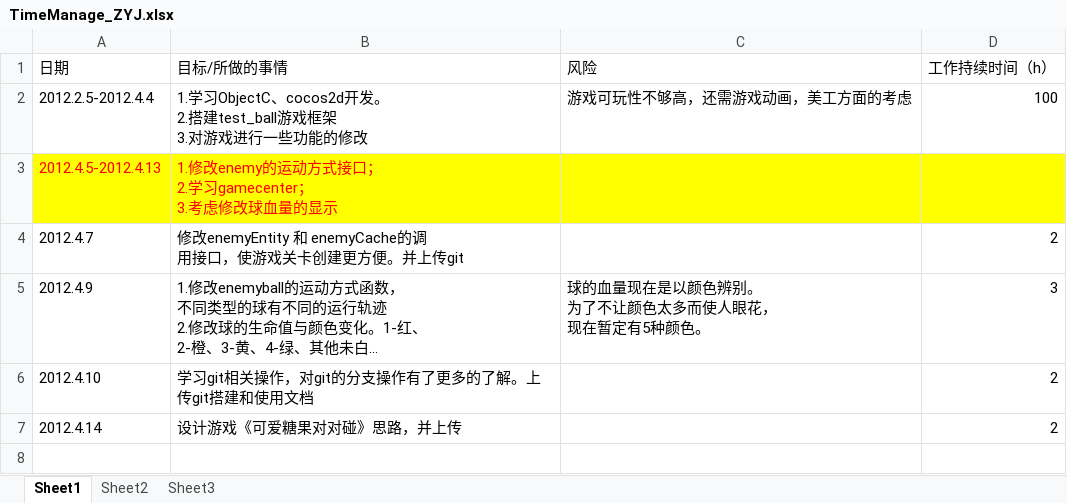
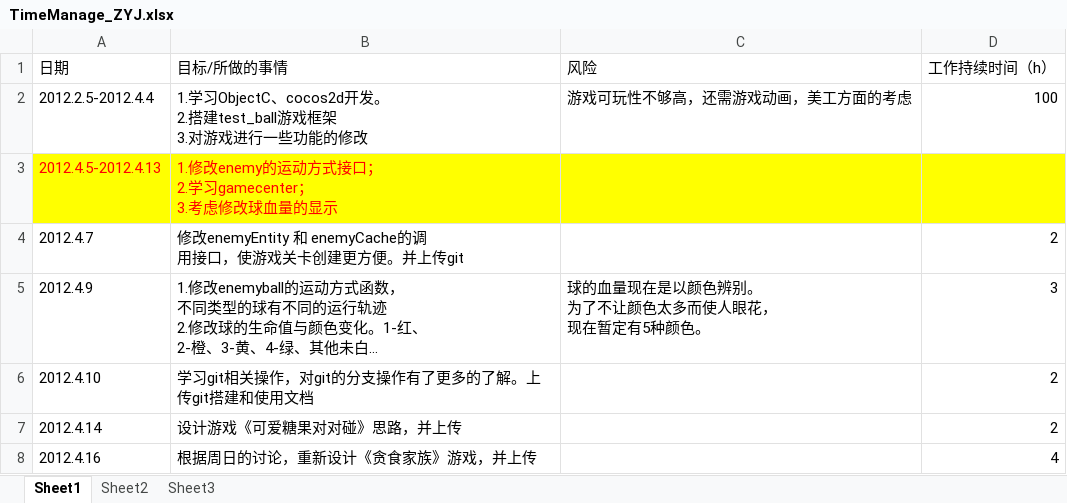
Before and after one commit to buptiosdev/IOSBALL, an Excel workbook: documents/timeManage/TimeManage_ZYJ.xlsx, sheet Sheet1, drawn as a sheet; long unchanged cells end in …; values as stored, in another font and other column widths than the file's, no borders; the diff names each change by its address in the sheet, - before the commit and + after, or states it on an @@ line.

```diff
--- a/documents/timeManage/TimeManage_ZYJ.xlsx (sheet Sheet1)
+++ b/documents/timeManage/TimeManage_ZYJ.xlsx (sheet Sheet1)
+row 8: 2012.4.16 | 根据周日的讨论，重新设计《贪食家族》游戏，并上传 |  | 4
```
Also changed, not shown: 1 other file.
